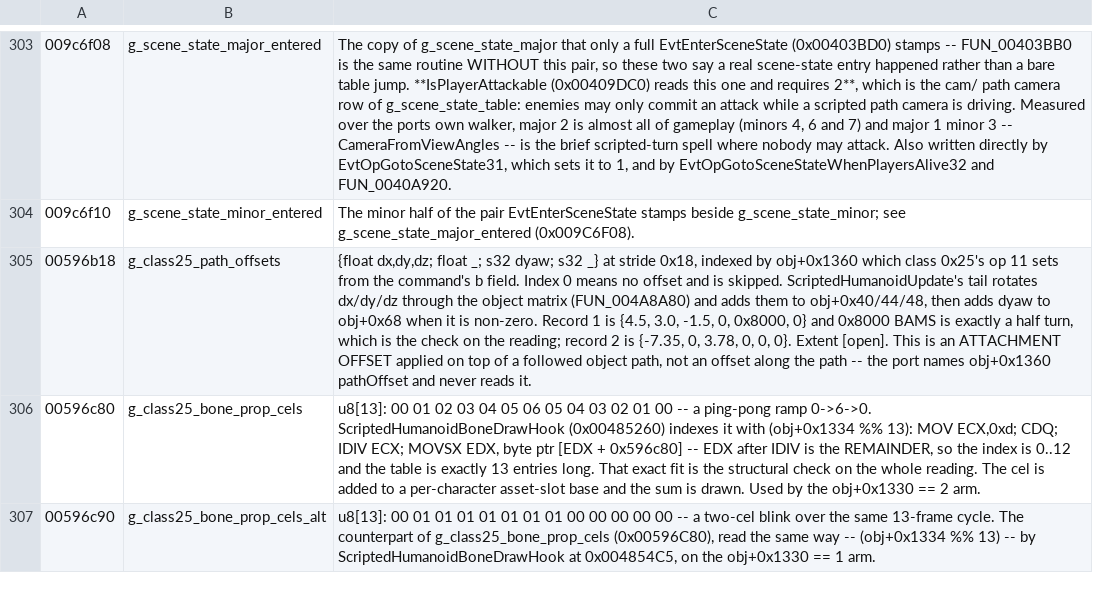
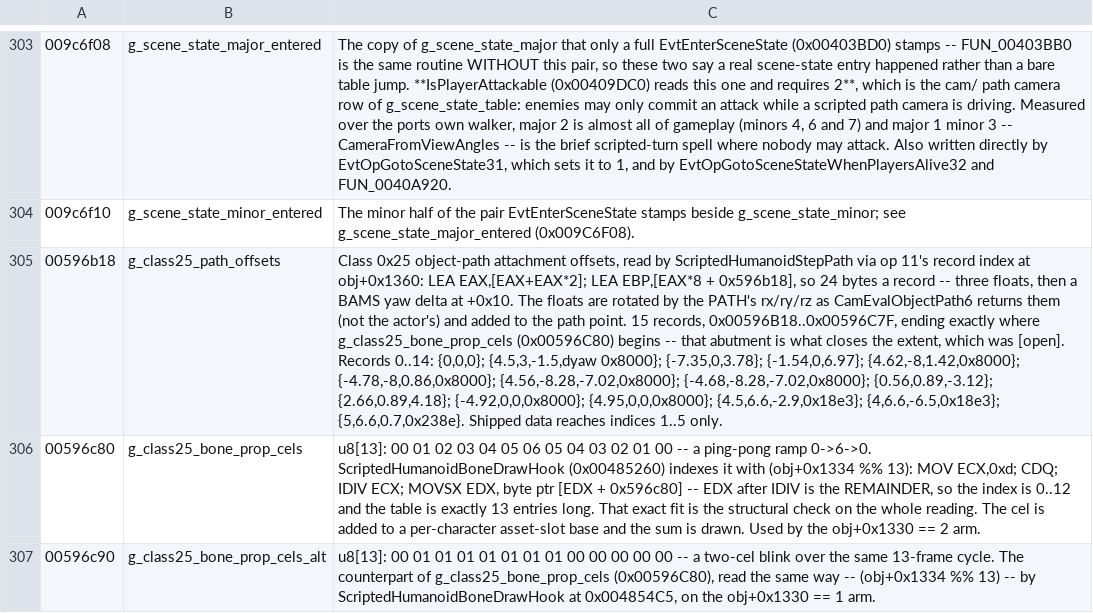
Before and after one commit to saul/hotd2-decomp, a TSV file: ghidra/annotations/globals.tsv, drawn as a sheet; only a part is shown, gaps mark what is left out; the diff names each change by its address in the sheet, - before the commit and + after, or states it on an @@ line.

```diff
--- a/ghidra/annotations/globals.tsv
+++ b/ghidra/annotations/globals.tsv
-C305: {float dx,dy,dz; float _; s32 dyaw; s32 _} at stride 0x18, indexed by obj+0x1360 which class 0x25's op 11 sets from the command's b field. Index 0 means no offset and is skipped. ScriptedHumanoidUpdate's tail rotates dx/dy/dz through the object matrix (FUN_004A8A80) and adds them to obj+0x40/44/48, then adds dyaw to obj+0x68 when it is non-zero. Record 1 is {4.5, 3.0, -1.5, 0, 0x8000, 0} and 0x8000 BAMS is exactly a half turn, which is the check on the reading; record 2 is {-7.35, 0, 3.78, 0, 0, 0}. Extent [open]. This is an ATTACHMENT OFFSET applied on top of a followed object path, not an offset along the path -- the port names obj+0x1360 pathOffset and never reads it.
+C305: Class 0x25 object-path attachment offsets, read by ScriptedHumanoidStepPath via op 11's record index at obj+0x1360: LEA EAX,[EAX+EAX*2]; LEA EBP,[EAX*8 + 0x596b18], so 24 bytes a record -- three floats, then a BAMS yaw delta at +0x10. The floats are rotated by the PATH's rx/ry/rz as CamEvalObjectPath6 returns them (not the actor's) and added to the path point. 15 records, 0x00596B18..0x00596C7F, ending exactly where g_class25_bone_prop_cels (0x00596C80) begins -- that abutment is what closes the extent, which was [open]. Records 0..14: {0,0,0}; {4.5,3,-1.5,dyaw 0x8000}; {-7.35,0,3.78}; {-1.54,0,6.97}; {4.62,-8,1.42,0x8000}; {-4.78,-8,0.86,0x8000}; {4.56,-8.28,-7.02,0x8000}; {-4.68,-8.28,-7.02,0x8000}; {0.56,0.89,-3.12}; {2.66,0.89,4.18}; {-4.92,0,0,0x8000}; {4.95,0,0,0x8000}; {4.5,6.6,-2.9,0x18e3}; {4,6.6,-6.5,0x18e3}; {5,6.6,0.7,0x238e}. Shipped data reaches indices 1..5 only.
```
Also changed, not shown: 2 other files.
